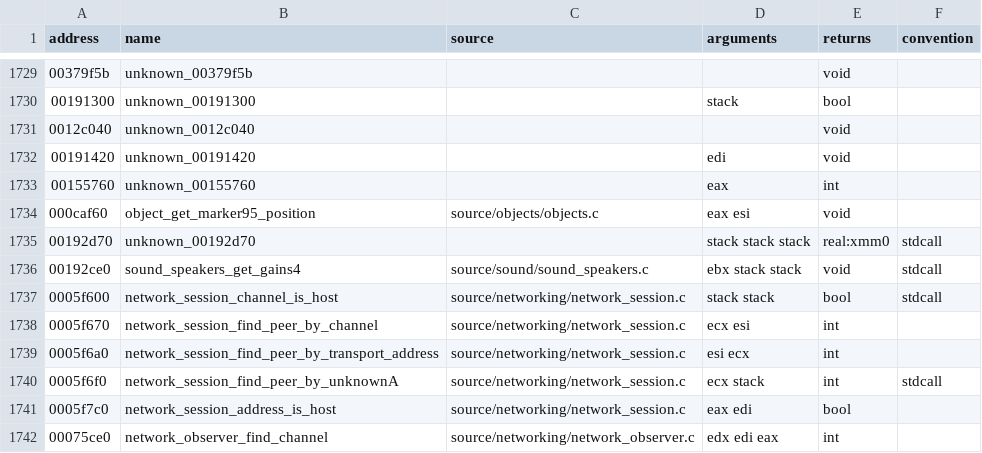
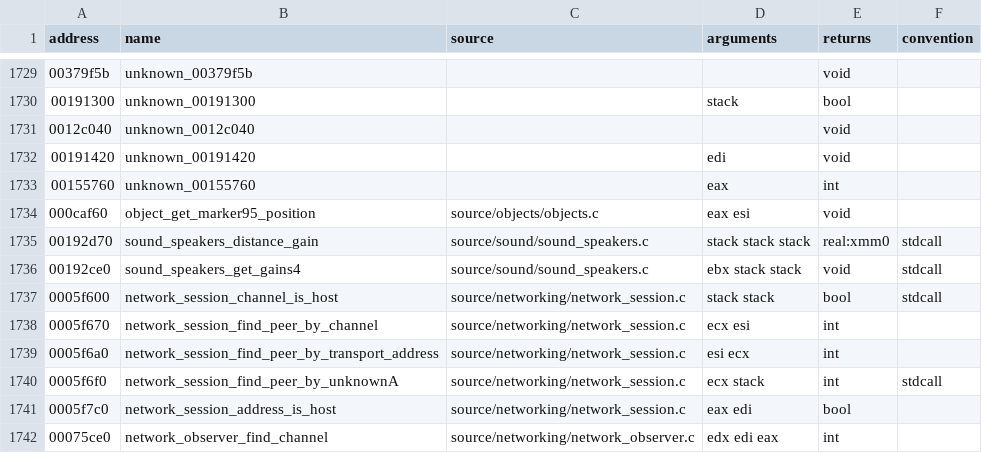
Before and after one commit to stevencol/halo-2-universal, a CSV file: symbols/functions.csv, drawn as a sheet; only a part is shown, gaps mark what is left out.

```diff
--- a/symbols/functions.csv
+++ b/symbols/functions.csv
@@ -1734,3 +1734,3 @@ address,name,source,arguments,returns,convention
 000caf60,object_get_marker95_position,source/objects/objects.c,eax esi,void
-00192d70,unknown_00192d70,,stack stack stack,real:xmm0,stdcall
+00192d70,sound_speakers_distance_gain,source/sound/sound_speakers.c,stack stack stack,real:xmm0,stdcall
 00192ce0,sound_speakers_get_gains4,source/sound/sound_speakers.c,ebx stack stack,void,stdcall
```
Also changed, not shown: 8 other files.
